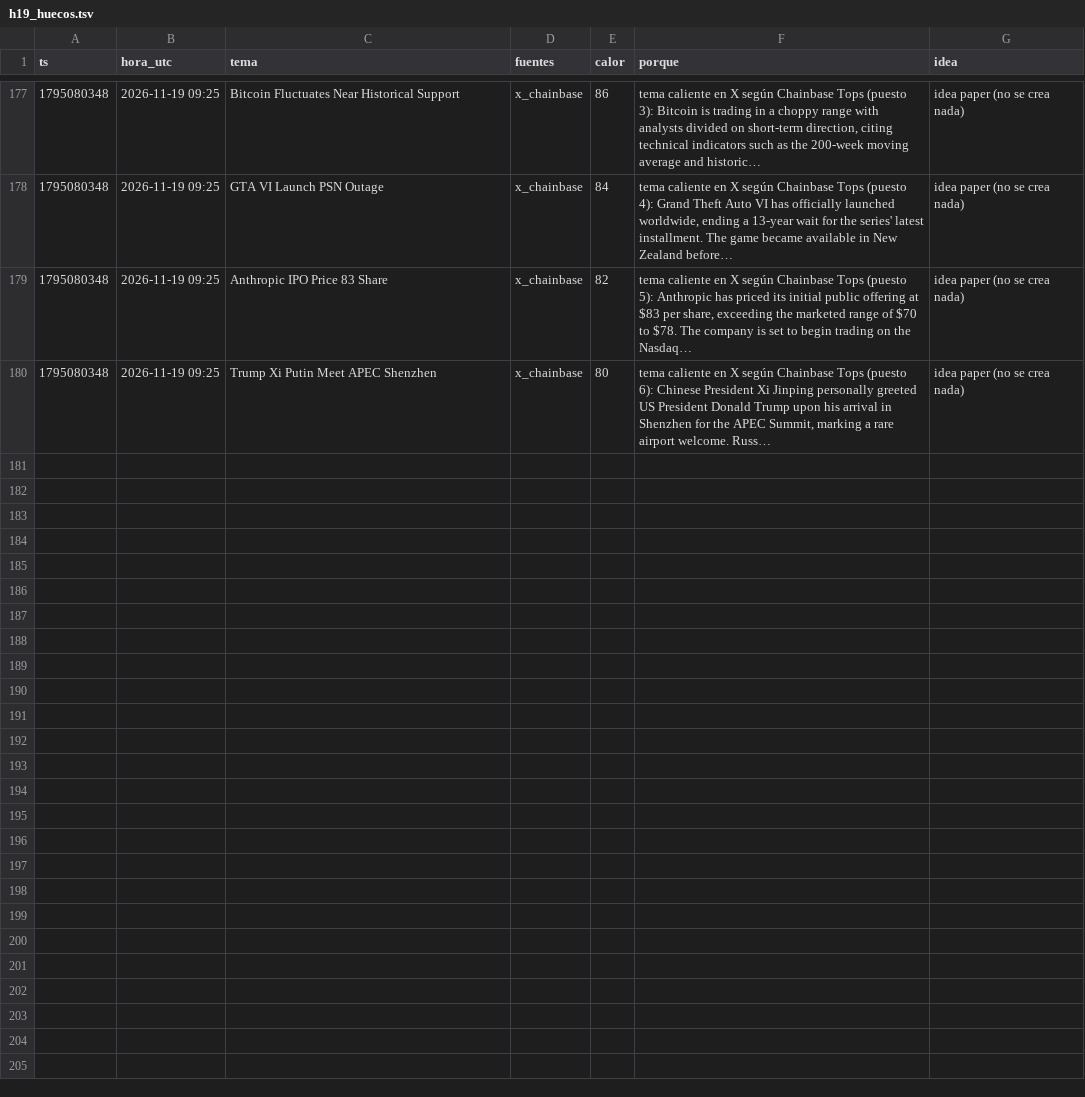
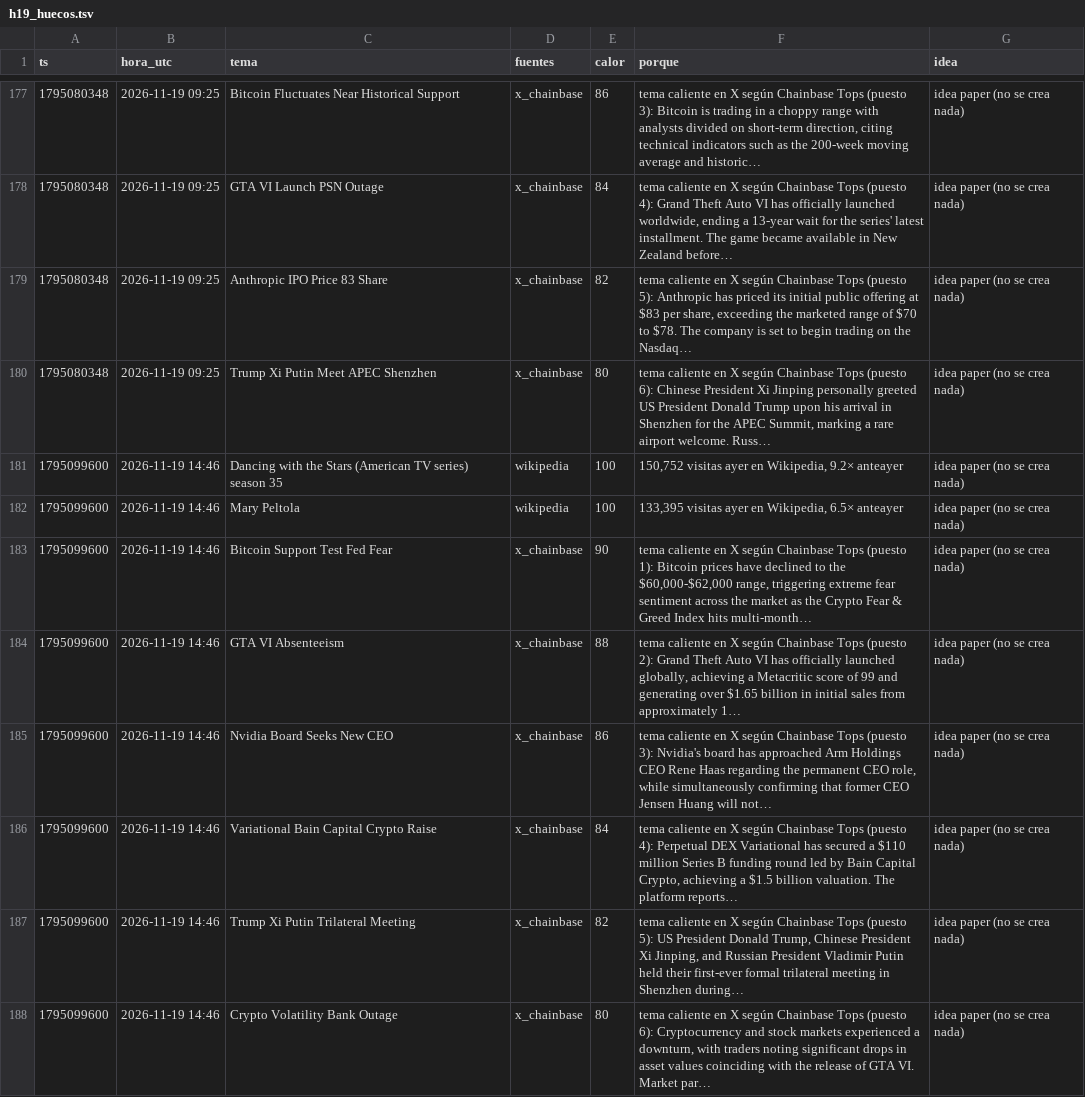
Before and after one commit to fjmunoznieves/desk-memecoins, a TSV file: datos/h19_huecos.tsv, drawn as a sheet; only a part is shown, gaps mark what is left out.

```diff
--- a/datos/h19_huecos.tsv
+++ b/datos/h19_huecos.tsv
@@ -180 +180,9 @@ ts	hora_utc	tema	fuentes	calor	porque	idea
 1795080348	2026-11-19 09:25	Trump Xi Putin Meet APEC Shenzhen	x_chainbase	80	tema caliente en X según Chainbase Tops (puesto 6): Chinese President Xi Jinping personally greeted US President Donald Trump upon his arrival in Shenzhen for the APEC Summit, marking a rare airport welcome. Russ…	idea paper (no se crea nada)
+1795099600	2026-11-19 14:46	Dancing with the Stars (American TV series) season 35	wikipedia	100	150,752 visitas ayer en Wikipedia, 9.2× anteayer	idea paper (no se crea nada)
+1795099600	2026-11-19 14:46	Mary Peltola	wikipedia	100	133,395 visitas ayer en Wikipedia, 6.5× anteayer	idea paper (no se crea nada)
+1795099600	2026-11-19 14:46	Bitcoin Support Test Fed Fear	x_chainbase	90	tema caliente en X según Chainbase Tops (puesto 1): Bitcoin prices have declined to the $60,000-$62,000 range, triggering extreme fear sentiment across the market as the Crypto Fear & Greed Index hits multi-month…	idea paper (no se crea nada)
+1795099600	2026-11-19 14:46	GTA VI Absenteeism	x_chainbase	88	tema caliente en X según Chainbase Tops (puesto 2): Grand Theft Auto VI has officially launched globally, achieving a Metacritic score of 99 and generating over $1.65 billion in initial sales from approximately 1…	idea paper (no se crea nada)
+1795099600	2026-11-19 14:46	Nvidia Board Seeks New CEO	x_chainbase	86	tema caliente en X según Chainbase Tops (puesto 3): Nvidia's board has approached Arm Holdings CEO Rene Haas regarding the permanent CEO role, while simultaneously confirming that former CEO Jensen Huang will not…	idea paper (no se crea nada)
+1795099600	2026-11-19 14:46	Variational Bain Capital Crypto Raise	x_chainbase	84	tema caliente en X según Chainbase Tops (puesto 4): Perpetual DEX Variational has secured a $110 million Series B funding round led by Bain Capital Crypto, achieving a $1.5 billion valuation. The platform reports…	idea paper (no se crea nada)
+1795099600	2026-11-19 14:46	Trump Xi Putin Trilateral Meeting	x_chainbase	82	tema caliente en X según Chainbase Tops (puesto 5): US President Donald Trump, Chinese President Xi Jinping, and Russian President Vladimir Putin held their first-ever formal trilateral meeting in Shenzhen during…	idea paper (no se crea nada)
+1795099600	2026-11-19 14:46	Crypto Volatility Bank Outage	x_chainbase	80	tema caliente en X según Chainbase Tops (puesto 6): Cryptocurrency and stock markets experienced a downturn, with traders noting significant drops in asset values coinciding with the release of GTA VI. Market par…	idea paper (no se crea nada)
```
Also changed, not shown: datos/bundles_eventos.tsv, datos/h17_narrativas.tsv, 31 other files.
